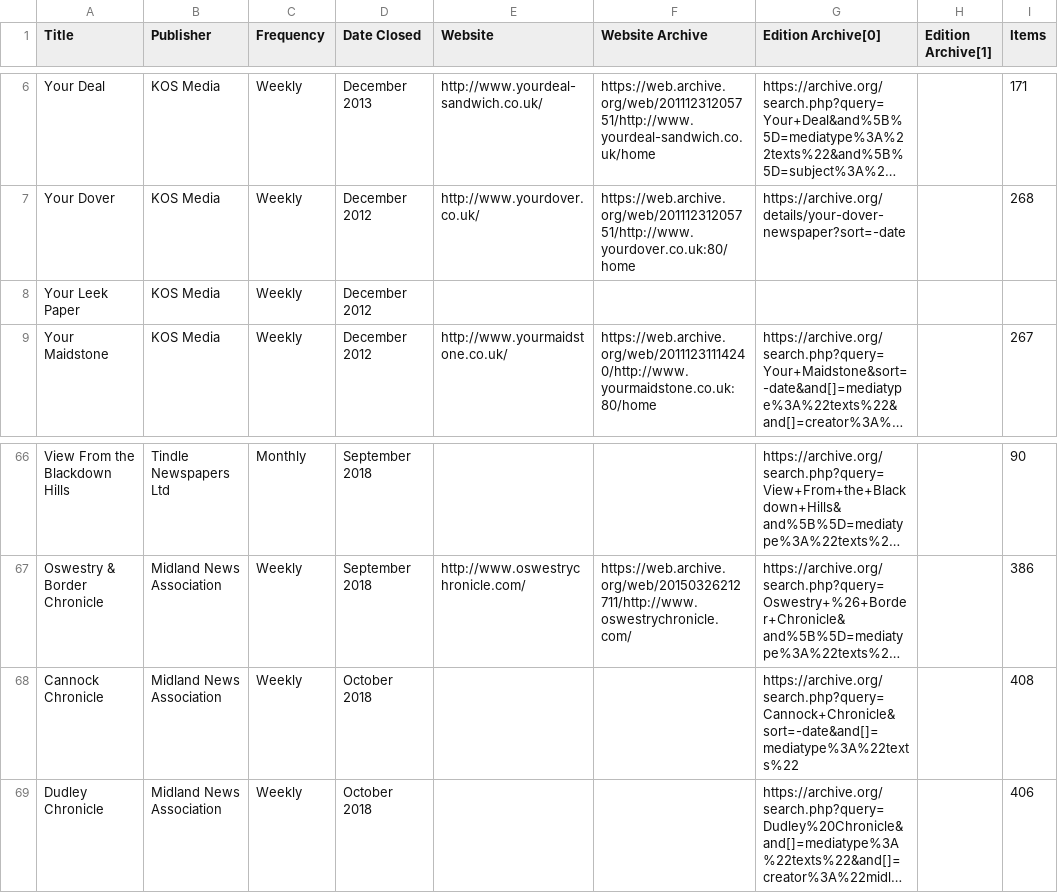
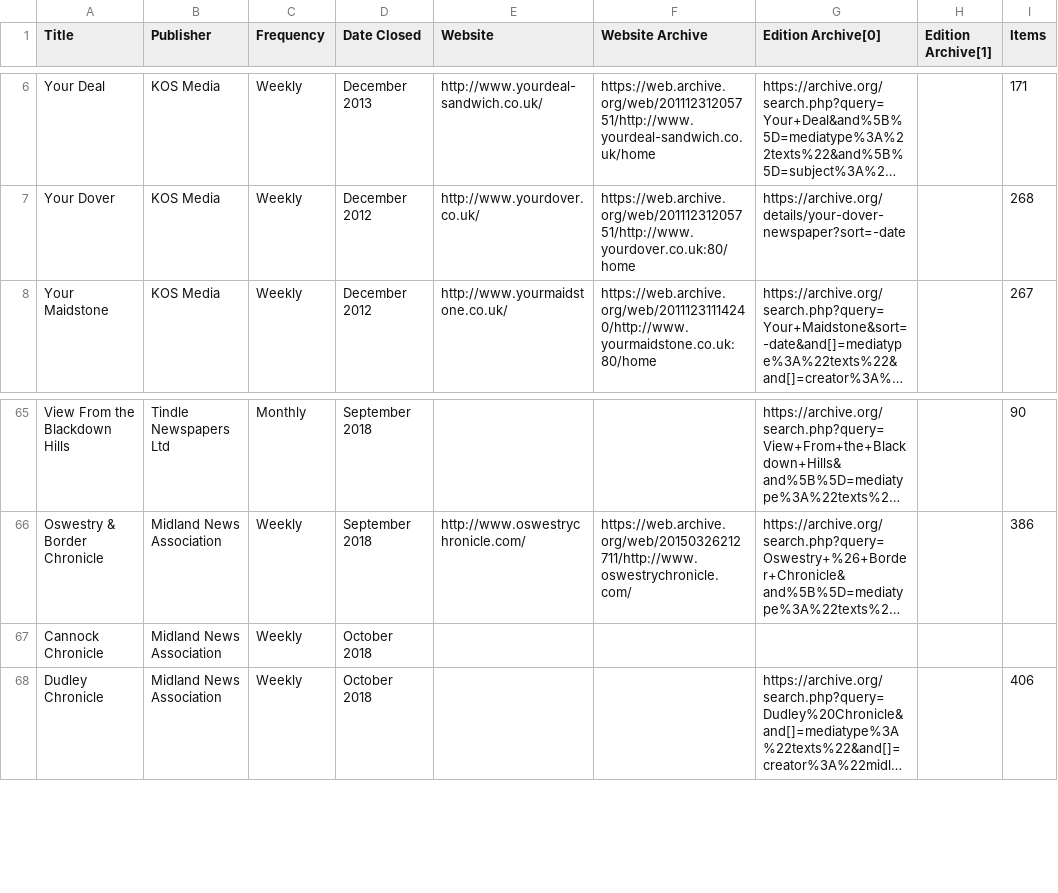
Before and after one commit to VerifiedJoseph/data.verifiedjoseph.com, a CSV file: defunct-newspapers-uk.csv, drawn as a sheet; only a part is shown, gaps mark what is left out; long unchanged cells end in …; removed rows and columns are numbered as before the commit, all else as after; the diff names each change by its address in the sheet, - before the commit and + after, or states it on an @@ line.

```diff
--- a/defunct-newspapers-uk.csv
+++ b/defunct-newspapers-uk.csv
-row 8: Your Leek Paper | KOS Media | Weekly | December 2012
-G67 (Edition Archive[0]): https://archive.org/search.php?query=Cannock+Chronicle&sort=-date&and[]=mediatype%3A%22texts%22
+G67 (Edition Archive[0]): (empty)
-I67 (Items): 408
+I67 (Items): (empty)
```
